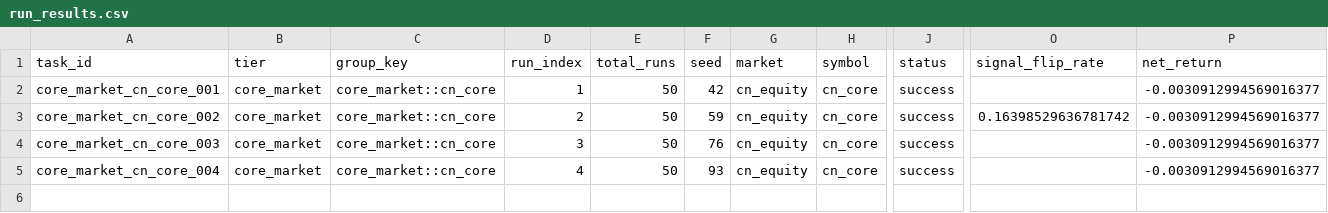
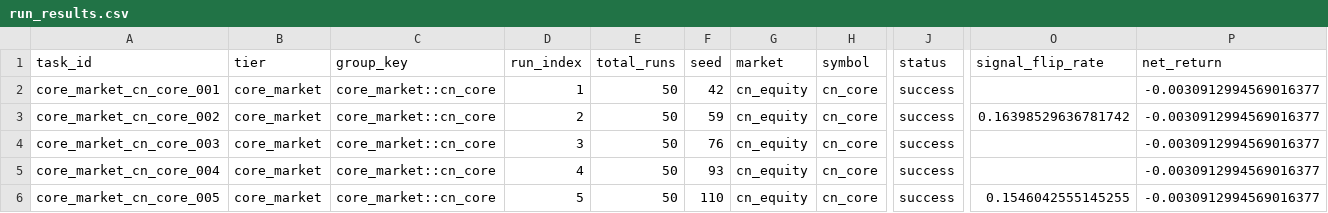
Before and after one commit to KaizYz/StockandCrypto, a CSV file: experiments/stability_training/run_20260210_191558/run_results.csv, drawn as a sheet; only a part is shown, gaps mark what is left out; rows hold the shown columns only; the diff names each change by its address in the sheet, - before the commit and + after, or states it on an @@ line.

```diff
--- a/experiments/stability_training/run_20260210_191558/run_results.csv
+++ b/experiments/stability_training/run_20260210_191558/run_results.csv
+row 6: core_market_cn_core_005 | core_market | core_market::cn_core | 5 | 50 | 110 | cn_equity | cn_core | success | 0.1546042555145255 | -0.0030912994569016377
```
Also changed, not shown: experiments/stability_training/run_20260210_191558/early_stop_checks.csv, 9 other files.
